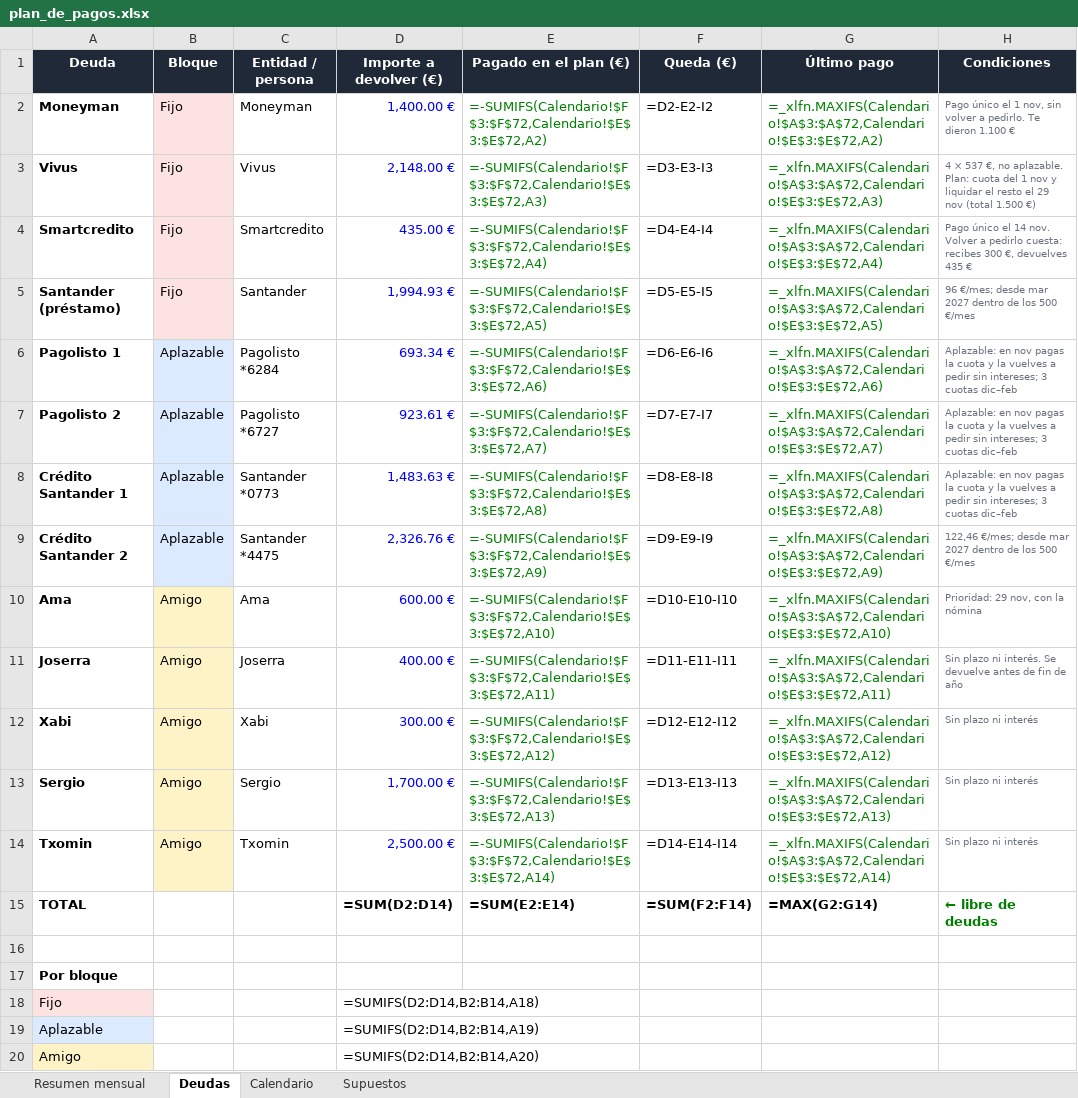
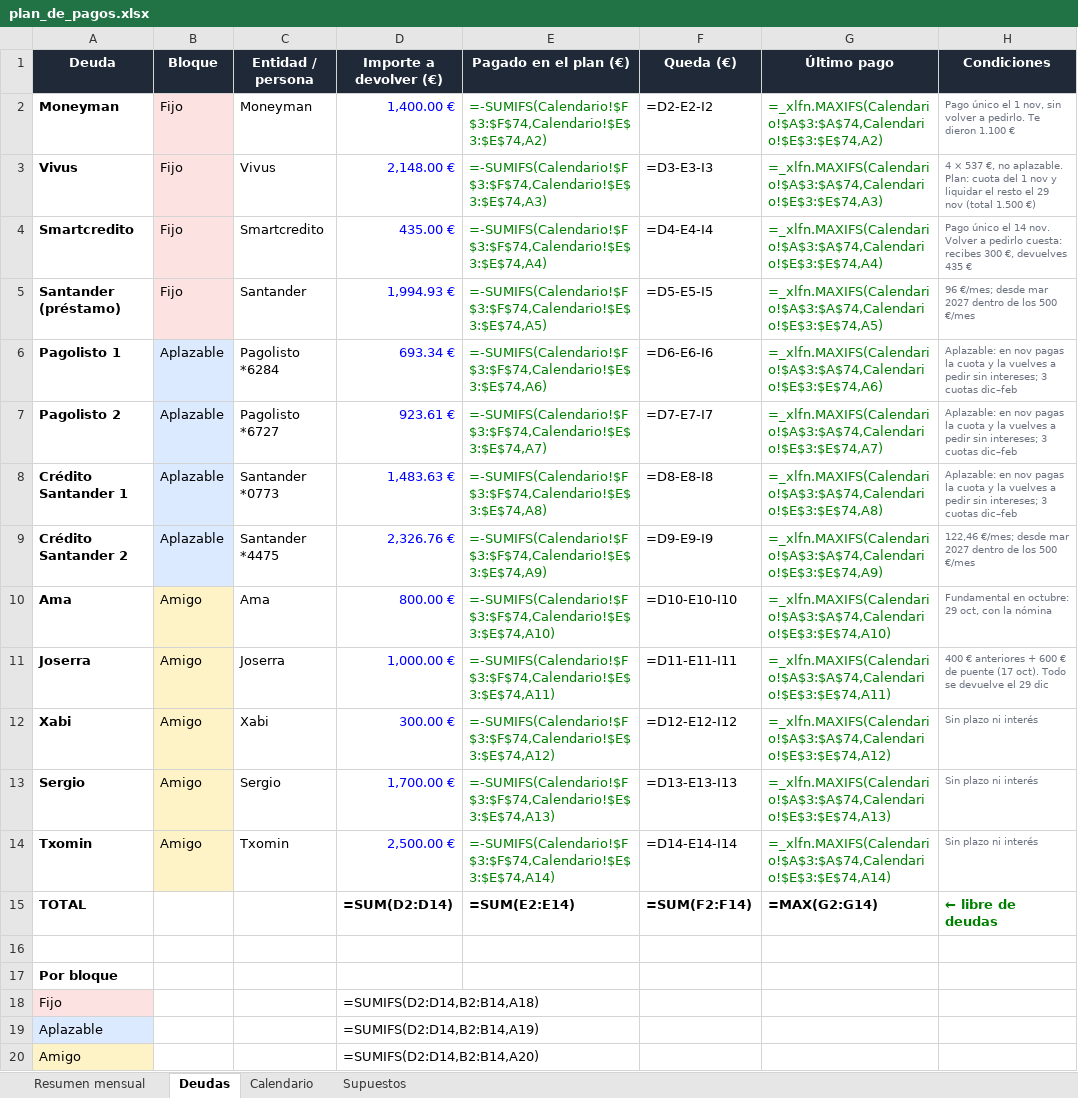
Before and after one commit to jonander007/fianzas, an Excel workbook: excel/plan_de_pagos.xlsx, sheet Deudas, drawn as a sheet; only a part is shown; values as stored, in another font and other column widths than the file's, no borders; formulas without a stored value are shown as written; the diff names each change by its address in the sheet, - before the commit and + after, or states it on an @@ line.

```diff
--- a/excel/plan_de_pagos.xlsx (sheet Deudas)
+++ b/excel/plan_de_pagos.xlsx (sheet Deudas)
-E2 (Pagado en el plan (€)): =-SUMIFS(Calendario!$F$3:$F$72,Calendario!$E$3:$E$72,A2)
+E2 (Pagado en el plan (€)): =-SUMIFS(Calendario!$F$3:$F$74,Calendario!$E$3:$E$74,A2)
-G2 (Último pago): =_xlfn.MAXIFS(Calendario!$A$3:$A$72,Calendario!$E$3:$E$72,A2)
+G2 (Último pago): =_xlfn.MAXIFS(Calendario!$A$3:$A$74,Calendario!$E$3:$E$74,A2)
-E3 (Pagado en el plan (€)): =-SUMIFS(Calendario!$F$3:$F$72,Calendario!$E$3:$E$72,A3)
+E3 (Pagado en el plan (€)): =-SUMIFS(Calendario!$F$3:$F$74,Calendario!$E$3:$E$74,A3)
-G3 (Último pago): =_xlfn.MAXIFS(Calendario!$A$3:$A$72,Calendario!$E$3:$E$72,A3)
+G3 (Último pago): =_xlfn.MAXIFS(Calendario!$A$3:$A$74,Calendario!$E$3:$E$74,A3)
-E4 (Pagado en el plan (€)): =-SUMIFS(Calendario!$F$3:$F$72,Calendario!$E$3:$E$72,A4)
+E4 (Pagado en el plan (€)): =-SUMIFS(Calendario!$F$3:$F$74,Calendario!$E$3:$E$74,A4)
-G4 (Último pago): =_xlfn.MAXIFS(Calendario!$A$3:$A$72,Calendario!$E$3:$E$72,A4)
+G4 (Último pago): =_xlfn.MAXIFS(Calendario!$A$3:$A$74,Calendario!$E$3:$E$74,A4)
-E5 (Pagado en el plan (€)): =-SUMIFS(Calendario!$F$3:$F$72,Calendario!$E$3:$E$72,A5)
+E5 (Pagado en el plan (€)): =-SUMIFS(Calendario!$F$3:$F$74,Calendario!$E$3:$E$74,A5)
-G5 (Último pago): =_xlfn.MAXIFS(Calendario!$A$3:$A$72,Calendario!$E$3:$E$72,A5)
+G5 (Último pago): =_xlfn.MAXIFS(Calendario!$A$3:$A$74,Calendario!$E$3:$E$74,A5)
-E6 (Pagado en el plan (€)): =-SUMIFS(Calendario!$F$3:$F$72,Calendario!$E$3:$E$72,A6)
+E6 (Pagado en el plan (€)): =-SUMIFS(Calendario!$F$3:$F$74,Calendario!$E$3:$E$74,A6)
-G6 (Último pago): =_xlfn.MAXIFS(Calendario!$A$3:$A$72,Calendario!$E$3:$E$72,A6)
+G6 (Último pago): =_xlfn.MAXIFS(Calendario!$A$3:$A$74,Calendario!$E$3:$E$74,A6)
-E7 (Pagado en el plan (€)): =-SUMIFS(Calendario!$F$3:$F$72,Calendario!$E$3:$E$72,A7)
+E7 (Pagado en el plan (€)): =-SUMIFS(Calendario!$F$3:$F$74,Calendario!$E$3:$E$74,A7)
-G7 (Último pago): =_xlfn.MAXIFS(Calendario!$A$3:$A$72,Calendario!$E$3:$E$72,A7)
+G7 (Último pago): =_xlfn.MAXIFS(Calendario!$A$3:$A$74,Calendario!$E$3:$E$74,A7)
-E8 (Pagado en el plan (€)): =-SUMIFS(Calendario!$F$3:$F$72,Calendario!$E$3:$E$72,A8)
+E8 (Pagado en el plan (€)): =-SUMIFS(Calendario!$F$3:$F$74,Calendario!$E$3:$E$74,A8)
-G8 (Último pago): =_xlfn.MAXIFS(Calendario!$A$3:$A$72,Calendario!$E$3:$E$72,A8)
+G8 (Último pago): =_xlfn.MAXIFS(Calendario!$A$3:$A$74,Calendario!$E$3:$E$74,A8)
-E9 (Pagado en el plan (€)): =-SUMIFS(Calendario!$F$3:$F$72,Calendario!$E$3:$E$72,A9)
+E9 (Pagado en el plan (€)): =-SUMIFS(Calendario!$F$3:$F$74,Calendario!$E$3:$E$74,A9)
-G9 (Último pago): =_xlfn.MAXIFS(Calendario!$A$3:$A$72,Calendario!$E$3:$E$72,A9)
+G9 (Último pago): =_xlfn.MAXIFS(Calendario!$A$3:$A$74,Calendario!$E$3:$E$74,A9)
-D10 (Importe a devolver (€)): 600.00 €
+D10 (Importe a devolver (€)): 800.00 €
-E10 (Pagado en el plan (€)): =-SUMIFS(Calendario!$F$3:$F$72,Calendario!$E$3:$E$72,A10)
+E10 (Pagado en el plan (€)): =-SUMIFS(Calendario!$F$3:$F$74,Calendario!$E$3:$E$74,A10)
-G10 (Último pago): =_xlfn.MAXIFS(Calendario!$A$3:$A$72,Calendario!$E$3:$E$72,A10)
+G10 (Último pago): =_xlfn.MAXIFS(Calendario!$A$3:$A$74,Calendario!$E$3:$E$74,A10)
-H10 (Condiciones): Prioridad: 29 nov, con la nómina
+H10 (Condiciones): Fundamental en octubre: 29 oct, con la nómina
-D11 (Importe a devolver (€)): 400.00 €
+D11 (Importe a devolver (€)): 1,000.00 €
-E11 (Pagado en el plan (€)): =-SUMIFS(Calendario!$F$3:$F$72,Calendario!$E$3:$E$72,A11)
+E11 (Pagado en el plan (€)): =-SUMIFS(Calendario!$F$3:$F$74,Calendario!$E$3:$E$74,A11)
-G11 (Último pago): =_xlfn.MAXIFS(Calendario!$A$3:$A$72,Calendario!$E$3:$E$72,A11)
+G11 (Último pago): =_xlfn.MAXIFS(Calendario!$A$3:$A$74,Calendario!$E$3:$E$74,A11)
-H11 (Condiciones): Sin plazo ni interés. Se devuelve antes de fin de año
+H11 (Condiciones): 400 € anteriores + 600 € de puente (17 oct). Todo se devuelve el 29 dic
-E12 (Pagado en el plan (€)): =-SUMIFS(Calendario!$F$3:$F$72,Calendario!$E$3:$E$72,A12)
+E12 (Pagado en el plan (€)): =-SUMIFS(Calendario!$F$3:$F$74,Calendario!$E$3:$E$74,A12)
-G12 (Último pago): =_xlfn.MAXIFS(Calendario!$A$3:$A$72,Calendario!$E$3:$E$72,A12)
+G12 (Último pago): =_xlfn.MAXIFS(Calendario!$A$3:$A$74,Calendario!$E$3:$E$74,A12)
-E13 (Pagado en el plan (€)): =-SUMIFS(Calendario!$F$3:$F$72,Calendario!$E$3:$E$72,A13)
+E13 (Pagado en el plan (€)): =-SUMIFS(Calendario!$F$3:$F$74,Calendario!$E$3:$E$74,A13)
-G13 (Último pago): =_xlfn.MAXIFS(Calendario!$A$3:$A$72,Calendario!$E$3:$E$72,A13)
+G13 (Último pago): =_xlfn.MAXIFS(Calendario!$A$3:$A$74,Calendario!$E$3:$E$74,A13)
-E14 (Pagado en el plan (€)): =-SUMIFS(Calendario!$F$3:$F$72,Calendario!$E$3:$E$72,A14)
+E14 (Pagado en el plan (€)): =-SUMIFS(Calendario!$F$3:$F$74,Calendario!$E$3:$E$74,A14)
-G14 (Último pago): =_xlfn.MAXIFS(Calendario!$A$3:$A$72,Calendario!$E$3:$E$72,A14)
+G14 (Último pago): =_xlfn.MAXIFS(Calendario!$A$3:$A$74,Calendario!$E$3:$E$74,A14)
```
Also changed, not shown: sheet Calendario, sheet Resumen mensual, sheet Supuestos, 1 other file.
